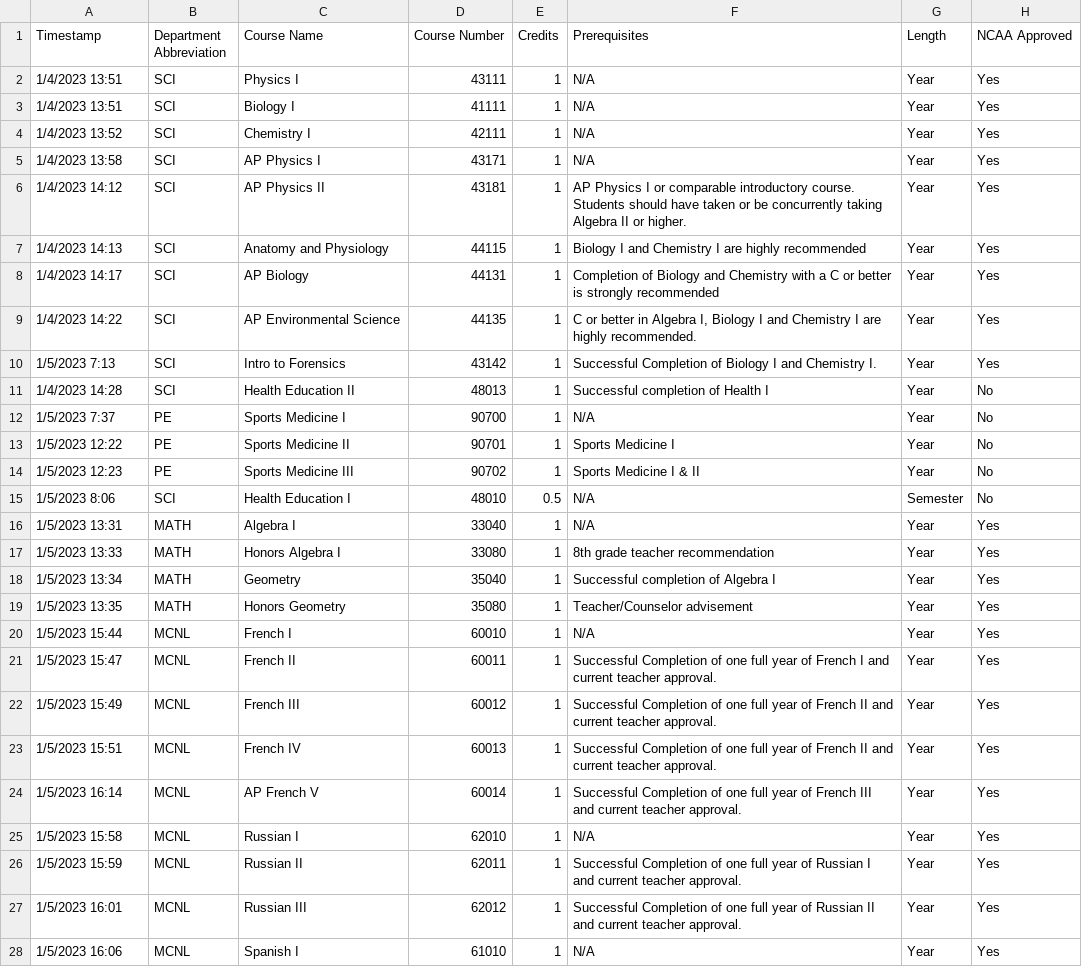
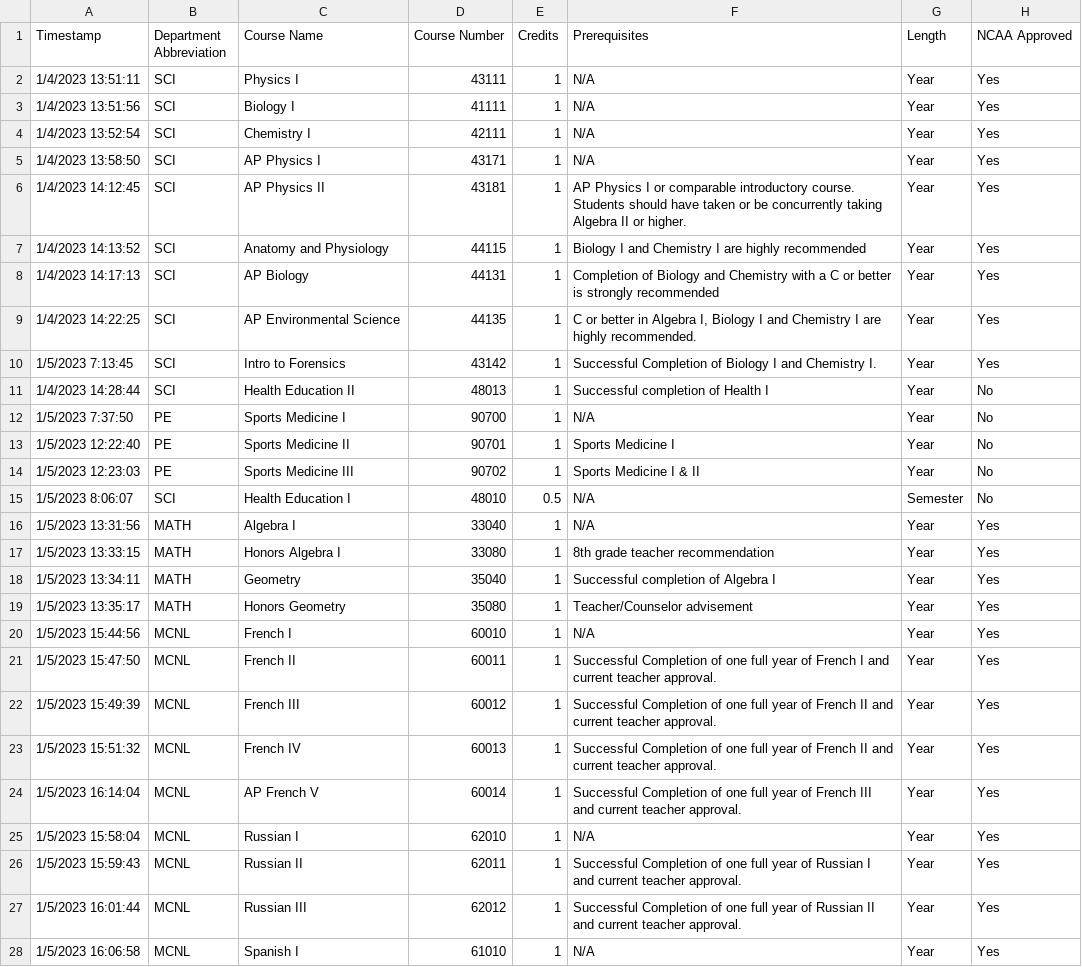
Before and after one commit to jono-openworld/vvhscatalog, a CSV file: course_catalog.csv, drawn as a sheet; only a part is shown; the diff covers the shown part only; the diff names each change by its address in the sheet, - before the commit and + after, or states it on an @@ line.

```diff
--- a/course_catalog.csv
+++ b/course_catalog.csv
-A2 (Timestamp): 1/4/2023 13:51
+A2 (Timestamp): 1/4/2023 13:51:11
-A3 (Timestamp): 1/4/2023 13:51
+A3 (Timestamp): 1/4/2023 13:51:56
-A4 (Timestamp): 1/4/2023 13:52
+A4 (Timestamp): 1/4/2023 13:52:54
-A5 (Timestamp): 1/4/2023 13:58
+A5 (Timestamp): 1/4/2023 13:58:50
-A6 (Timestamp): 1/4/2023 14:12
+A6 (Timestamp): 1/4/2023 14:12:45
-A7 (Timestamp): 1/4/2023 14:13
+A7 (Timestamp): 1/4/2023 14:13:52
-A8 (Timestamp): 1/4/2023 14:17
+A8 (Timestamp): 1/4/2023 14:17:13
-A9 (Timestamp): 1/4/2023 14:22
+A9 (Timestamp): 1/4/2023 14:22:25
-A10 (Timestamp): 1/5/2023 7:13
+A10 (Timestamp): 1/5/2023 7:13:45
-A11 (Timestamp): 1/4/2023 14:28
+A11 (Timestamp): 1/4/2023 14:28:44
-A12 (Timestamp): 1/5/2023 7:37
+A12 (Timestamp): 1/5/2023 7:37:50
-A13 (Timestamp): 1/5/2023 12:22
+A13 (Timestamp): 1/5/2023 12:22:40
-A14 (Timestamp): 1/5/2023 12:23
+A14 (Timestamp): 1/5/2023 12:23:03
-A15 (Timestamp): 1/5/2023 8:06
+A15 (Timestamp): 1/5/2023 8:06:07
-A16 (Timestamp): 1/5/2023 13:31
+A16 (Timestamp): 1/5/2023 13:31:56
-A17 (Timestamp): 1/5/2023 13:33
+A17 (Timestamp): 1/5/2023 13:33:15
-A18 (Timestamp): 1/5/2023 13:34
+A18 (Timestamp): 1/5/2023 13:34:11
-A19 (Timestamp): 1/5/2023 13:35
+A19 (Timestamp): 1/5/2023 13:35:17
-A20 (Timestamp): 1/5/2023 15:44
+A20 (Timestamp): 1/5/2023 15:44:56
-A21 (Timestamp): 1/5/2023 15:47
+A21 (Timestamp): 1/5/2023 15:47:50
-A22 (Timestamp): 1/5/2023 15:49
+A22 (Timestamp): 1/5/2023 15:49:39
-A23 (Timestamp): 1/5/2023 15:51
+A23 (Timestamp): 1/5/2023 15:51:32
-A24 (Timestamp): 1/5/2023 16:14
+A24 (Timestamp): 1/5/2023 16:14:04
-A25 (Timestamp): 1/5/2023 15:58
+A25 (Timestamp): 1/5/2023 15:58:04
-A26 (Timestamp): 1/5/2023 15:59
+A26 (Timestamp): 1/5/2023 15:59:43
-A27 (Timestamp): 1/5/2023 16:01
+A27 (Timestamp): 1/5/2023 16:01:44
-A28 (Timestamp): 1/5/2023 16:06
+A28 (Timestamp): 1/5/2023 16:06:58
```
Also changed, not shown: 31 edited cells elsewhere in this file, 3 other files.
